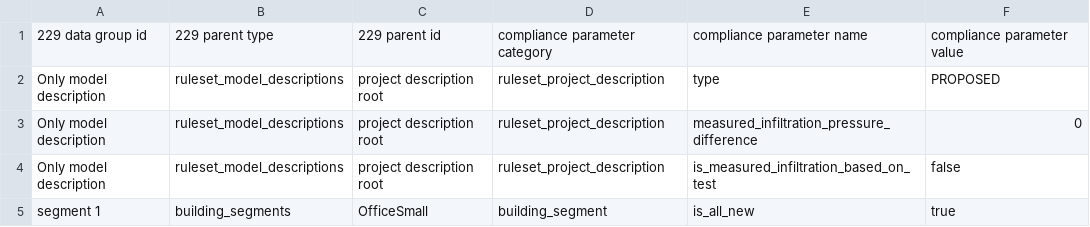
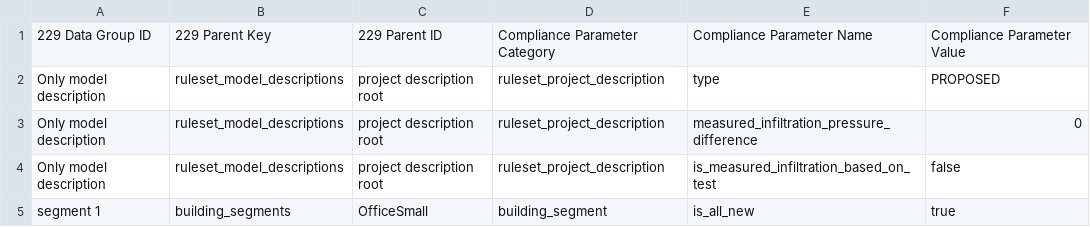
Before and after one commit to Karpman-Consulting/OS-229RPDGenerator, a CSV file: create_cp_csv/parse_data_from_osm/output_comp_param.csv, drawn as a sheet; only a part is shown; removed rows and columns are numbered as before the commit, all else as after; the diff names each change by its address in the sheet, - before the commit and + after, or states it on an @@ line.

```diff
--- a/create_cp_csv/parse_data_from_osm/output_comp_param.csv
+++ b/create_cp_csv/parse_data_from_osm/output_comp_param.csv
-row 1: 229 data group id | 229 parent type | 229 parent id | compliance parameter category | compliance parameter name | compliance parameter value
+row 1: 229 Data Group ID | 229 Parent Key | 229 Parent ID | Compliance Parameter Category | Compliance Parameter Name | Compliance Parameter Value
```
Also changed, not shown: 43 other files.
